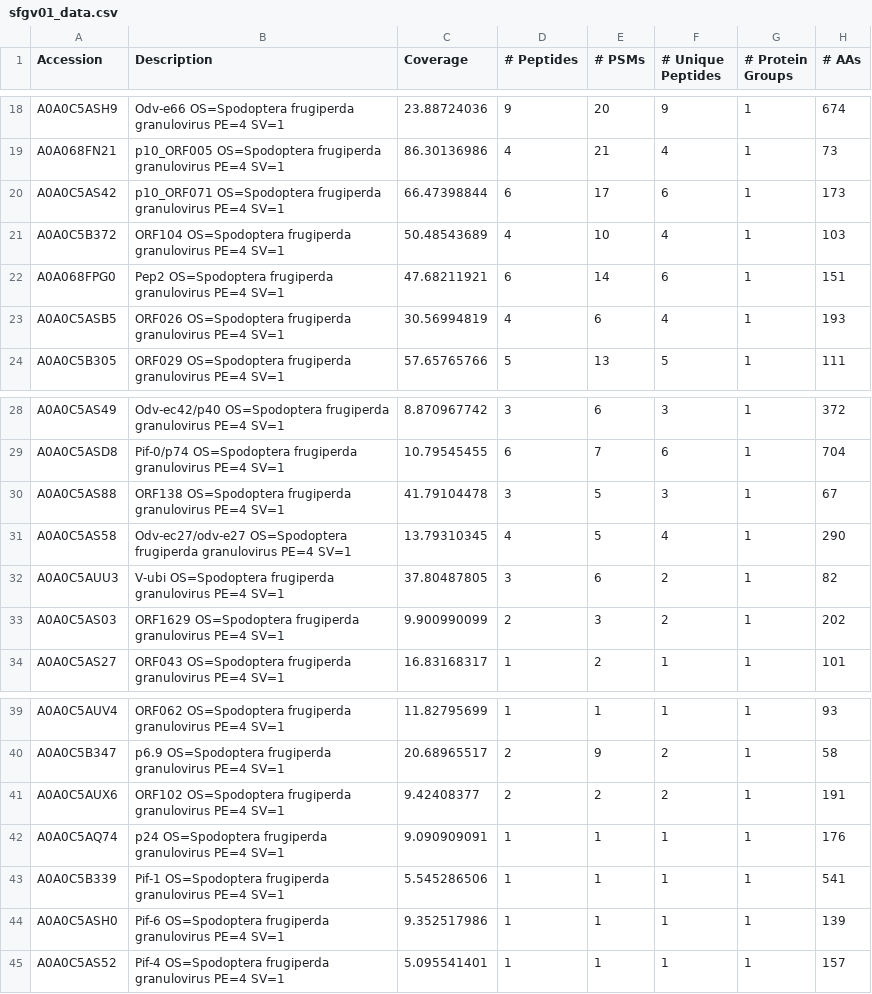
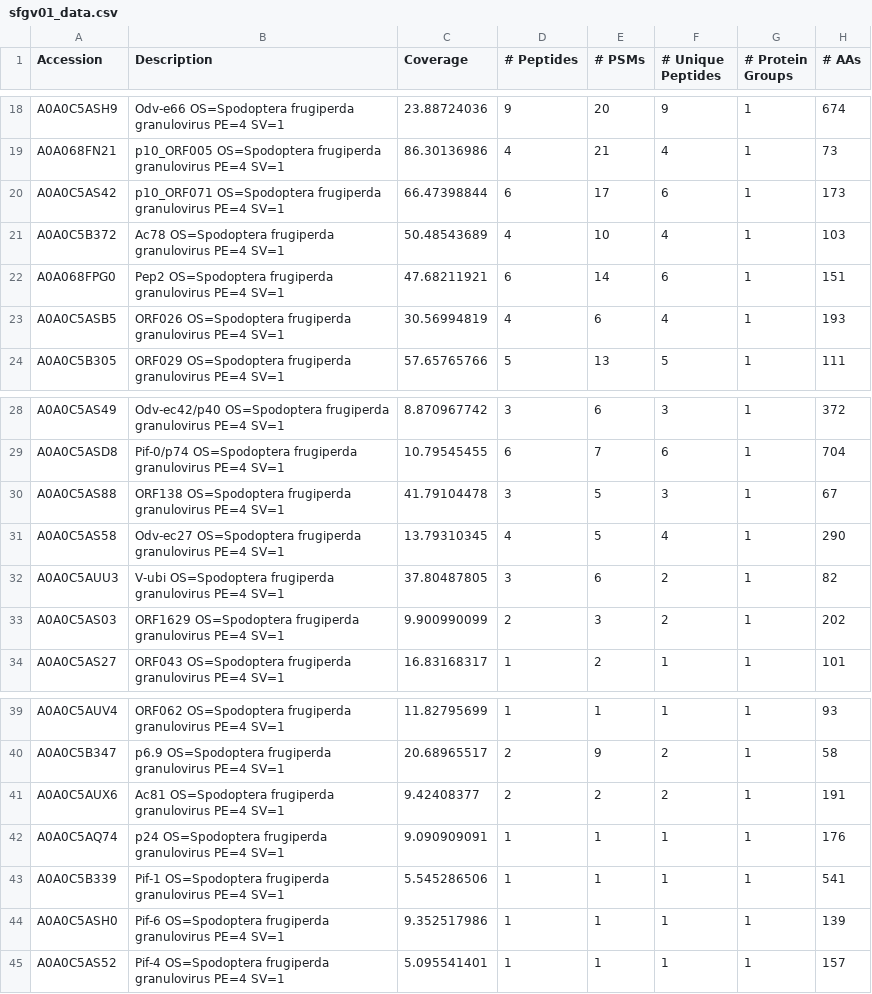
Before and after one commit to tomasMasson/sfgv_proteomics, a CSV file: resources/sfgv01_data.csv, drawn as a sheet; only a part is shown, gaps mark what is left out; the diff names each change by its address in the sheet, - before the commit and + after, or states it on an @@ line.

```diff
--- a/resources/sfgv01_data.csv
+++ b/resources/sfgv01_data.csv
-B21 (Description): ORF104 OS=Spodoptera frugiperda…
+B21 (Description): Ac78 OS=Spodoptera frugiperda…
-B31 (Description): Odv-ec27/odv-e27 OS=Spodoptera frugiperda…
+B31 (Description): Odv-ec27 OS=Spodoptera frugiperda…
-B41 (Description): ORF102 OS=Spodoptera frugiperda…
+B41 (Description): Ac81 OS=Spodoptera frugiperda…
```
Also changed, not shown: resources/sfgv02_data.csv, resources/sfgv03_data.csv.
